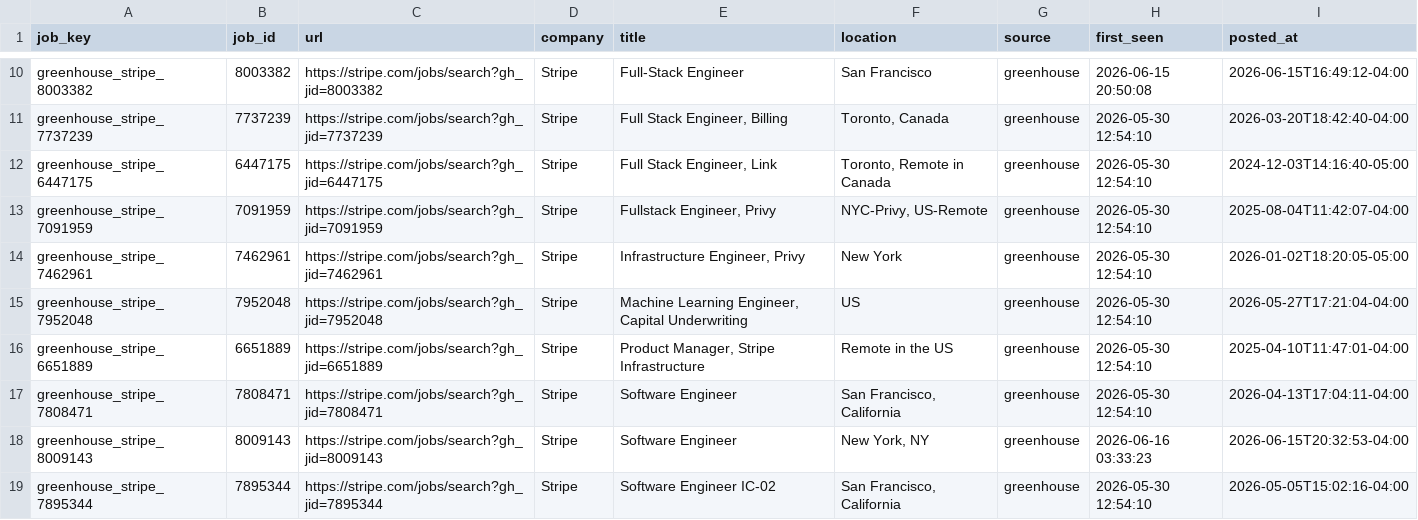
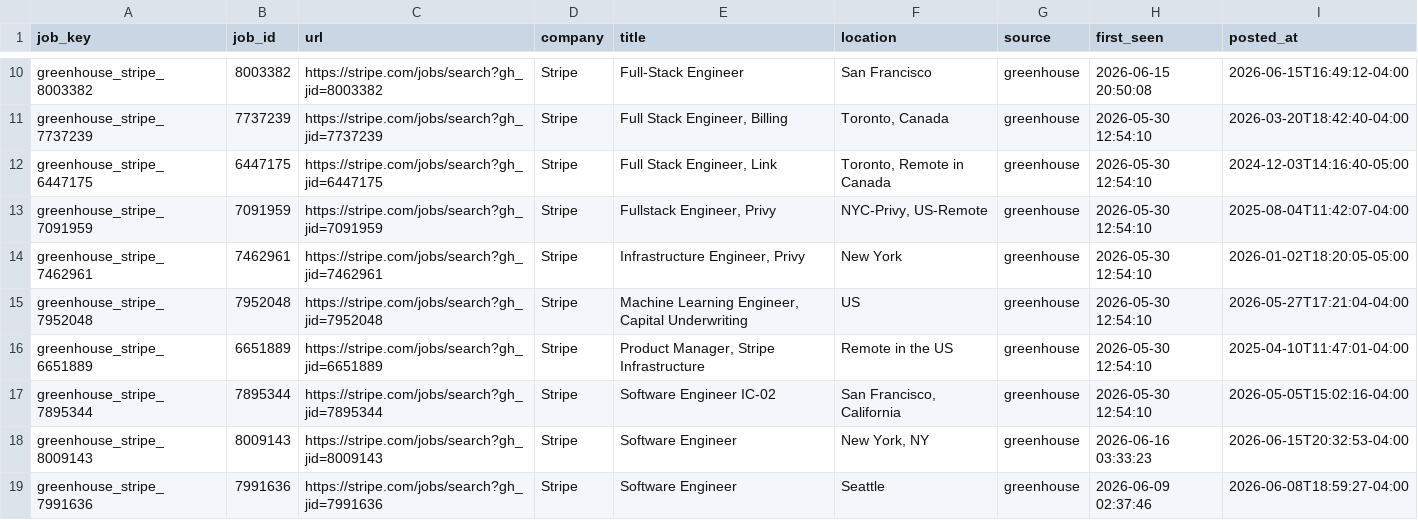
Before and after one commit to RtoNL/job-crawler, a CSV file: data/seen_jobs.csv, drawn as a sheet; only a part is shown, gaps mark what is left out; the diff covers the shown part only.

```diff
--- a/data/seen_jobs.csv
+++ b/data/seen_jobs.csv
@@ -16,4 +16,4 @@ greenhouse_stripe_7952048,7952048,https://stripe.com/jobs/search?gh_jid=7952048,
 greenhouse_stripe_6651889,6651889,https://stripe.com/jobs/search?gh_jid=6651889,Stripe,"Product Manager, Stripe Infrastructure",Remote in the US,greenhouse,2026-05-30 12:54:10,2025-04-10T11:47:01-04:00
-greenhouse_stripe_7808471,7808471,https://stripe.com/jobs/search?gh_jid=7808471,Stripe,Software Engineer,"San Francisco, California",greenhouse,2026-05-30 12:54:10,2026-04-13T17:04:11-04:00
+greenhouse_stripe_7895344,7895344,https://stripe.com/jobs/search?gh_jid=7895344,Stripe,Software Engineer IC-02,"San Francisco, California ",greenhouse,2026-05-30 12:54:10,2026-05-05T15:02:16-04:00
 greenhouse_stripe_8009143,8009143,https://stripe.com/jobs/search?gh_jid=8009143,Stripe,Software Engineer,"New York, NY",greenhouse,2026-06-16 03:33:23,2026-06-15T20:32:53-04:00
-greenhouse_stripe_7895344,7895344,https://stripe.com/jobs/search?gh_jid=7895344,Stripe,Software Engineer IC-02,"San Francisco, California ",greenhouse,2026-05-30 12:54:10,2026-05-05T15:02:16-04:00
+greenhouse_stripe_7991636,7991636,https://stripe.com/jobs/search?gh_jid=7991636,Stripe,Software Engineer,Seattle ,greenhouse,2026-06-09 02:37:46,2026-06-08T18:59:27-04:00
```
Also changed, not shown: 2 added rows, 3 removed rows, 26 moved rows and 7 edited cells elsewhere in this file.
